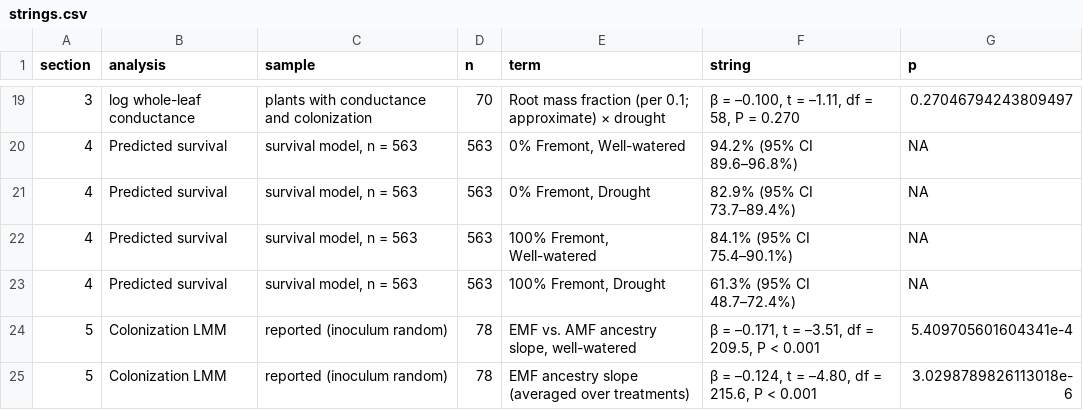
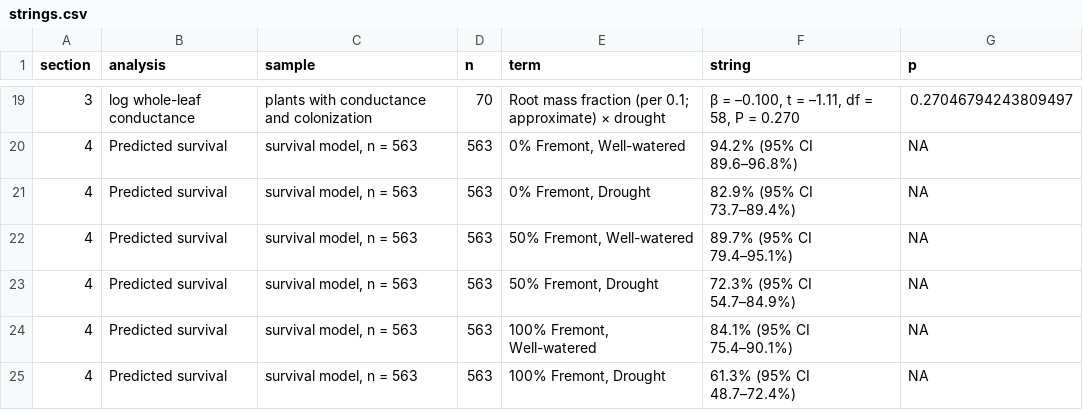
Before and after one commit to beabock/bock-cottonwood-drought-ancestry-2027, a CSV file: results/09_allocation_survival_followup/strings.csv, drawn as a sheet; only a part is shown, gaps mark what is left out; the shorter side is filled out with more unchanged rows; the diff names each change by its address in the sheet, - before the commit and + after, or states it on an @@ line.

```diff
--- a/results/09_allocation_survival_followup/strings.csv
+++ b/results/09_allocation_survival_followup/strings.csv
+row 22: 4 | Predicted survival | survival model, n = 563 | 563 | 50% Fremont, Well-watered | 89.7% (95% CI 79.4–95.1%) | NA
+row 23: 4 | Predicted survival | survival model, n = 563 | 563 | 50% Fremont, Drought | 72.3% (95% CI 54.7–84.9%) | NA
```
Also changed, not shown: results/09_allocation_survival_followup/table_predicted_survival.csv, results/20_emf_drought_influence/strings.csv, 13 other files.
